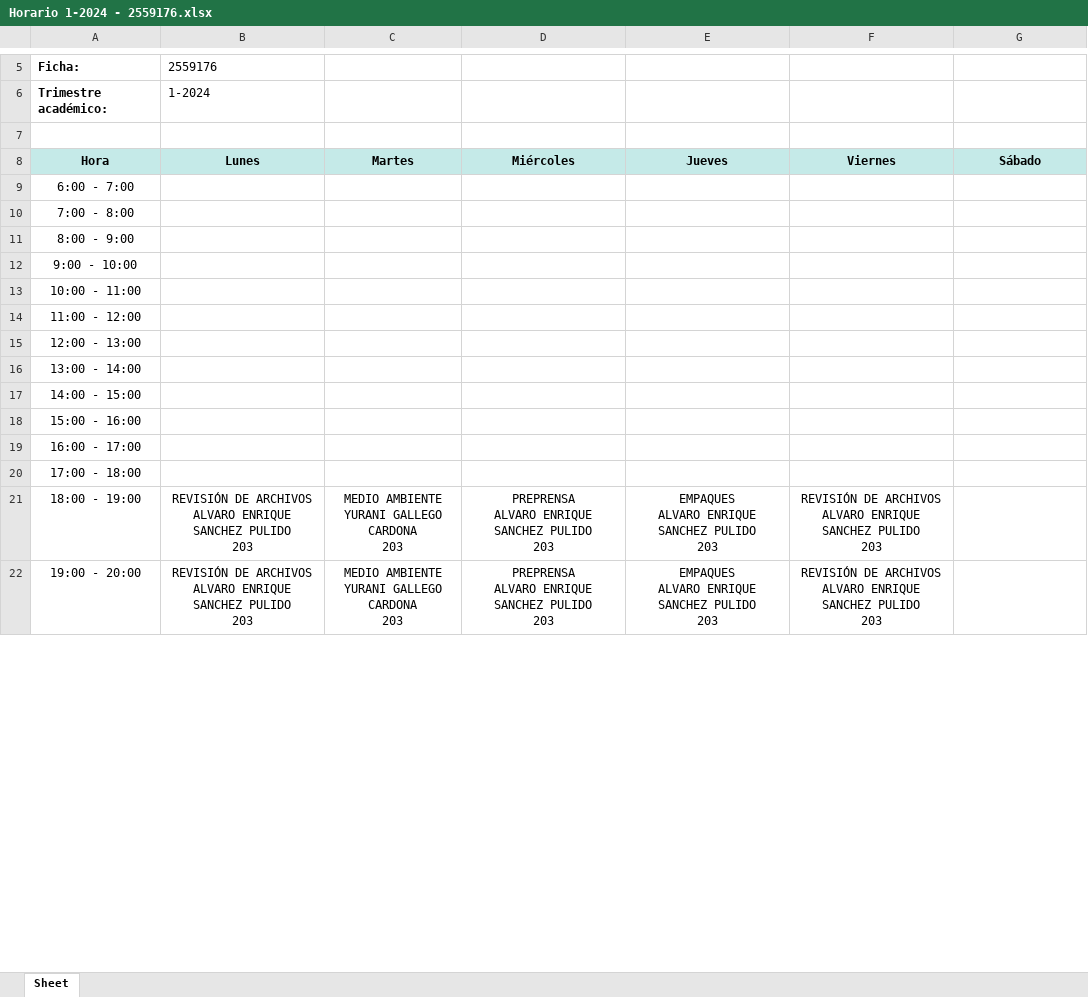
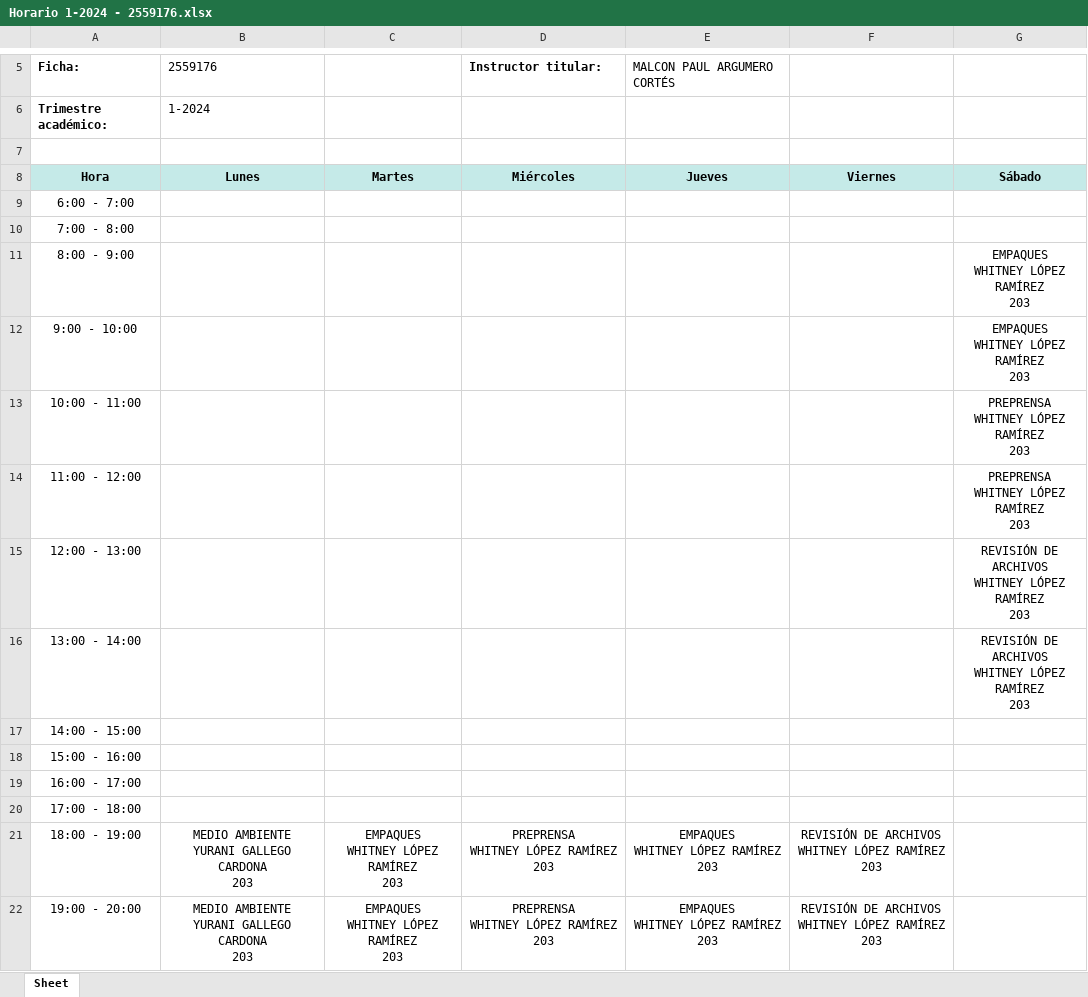
Before and after one commit to ingdanielbs/schedule, an Excel workbook: static/schedule-courses/Horario 1-2024 - 2559176.xlsx, sheet Sheet, drawn as a sheet; only a part is shown, gaps mark what is left out; values as stored, in another font and other column widths than the file's, no borders; charts and pictures not drawn; ↵ is a line break in a cell; the diff covers the shown part only; the diff names each change by its address in the sheet, - before the commit and + after, or states it on an @@ line.

```diff
--- a/static/schedule-courses/Horario 1-2024 - 2559176.xlsx (sheet Sheet)
+++ b/static/schedule-courses/Horario 1-2024 - 2559176.xlsx (sheet Sheet)
-D5: (empty)
+D5: Instructor titular:
-E5: (empty)
+E5: MALCON PAUL ARGUMERO CORTÉS
-G11:G12: (empty)
+G11:G12: EMPAQUES ↵ WHITNEY LÓPEZ RAMÍREZ ↵ 203
-G13:G14: (empty)
+G13:G14: PREPRENSA ↵ WHITNEY LÓPEZ RAMÍREZ ↵ 203
-G15:G16: (empty)
+G15:G16: REVISIÓN DE ARCHIVOS ↵ WHITNEY LÓPEZ RAMÍREZ ↵ 203
-B21:B22 (2559176): REVISIÓN DE ARCHIVOS ↵ ALVARO ENRIQUE SANCHEZ PULIDO ↵ 203
+B21:B22 (2559176): MEDIO AMBIENTE ↵ YURANI GALLEGO CARDONA ↵ 203
-C21:C22: MEDIO AMBIENTE ↵ YURANI GALLEGO CARDONA ↵ 203
+C21:C22: EMPAQUES ↵ WHITNEY LÓPEZ RAMÍREZ ↵ 203
-D21:D22 (Instructor titular:): PREPRENSA ↵ ALVARO ENRIQUE SANCHEZ PULIDO ↵ 203
+D21:D22 (Instructor titular:): PREPRENSA ↵ WHITNEY LÓPEZ RAMÍREZ ↵ 203
-E21:E22 (MALCON PAUL ARGUMERO CORTÉS): EMPAQUES ↵ ALVARO ENRIQUE SANCHEZ PULIDO ↵ 203
+E21:E22 (MALCON PAUL ARGUMERO CORTÉS): EMPAQUES ↵ WHITNEY LÓPEZ RAMÍREZ ↵ 203
-F21:F22: …DE ARCHIVOS ↵ ALVARO ENRIQUE SANCHEZ PULIDO ↵ 203
+F21:F22: …DE ARCHIVOS ↵ WHITNEY LÓPEZ RAMÍREZ ↵ 203
```
Also changed, not shown: 2 moved rows and 8 edited cells elsewhere in this sheet, charts or pictures, static/schedule-courses/Horario 1-2024 - 2771132.xlsx, static/schedule-courses/Horario 1-2024 - 2821717.xlsx, 9 other files.
